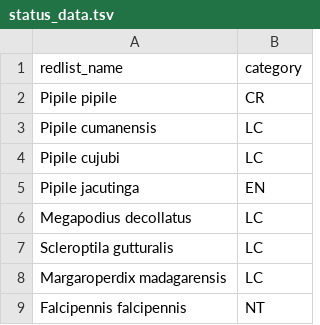
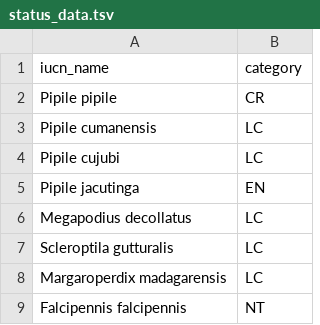
Before and after one commit to ropensci/taxadb, a TSV file: inst/extdata/status_data.tsv, drawn as a sheet.

Commit message:
Change IUCN example data column name to consistently refer to IUCN by name rather than by "redlist".

```diff
--- a/inst/extdata/status_data.tsv
+++ b/inst/extdata/status_data.tsv
@@ -1,2 +1,2 @@
-redlist_name	category
+iucn_name	category
 Pipile pipile	CR
```
Also changed, not shown: 2 other files.
